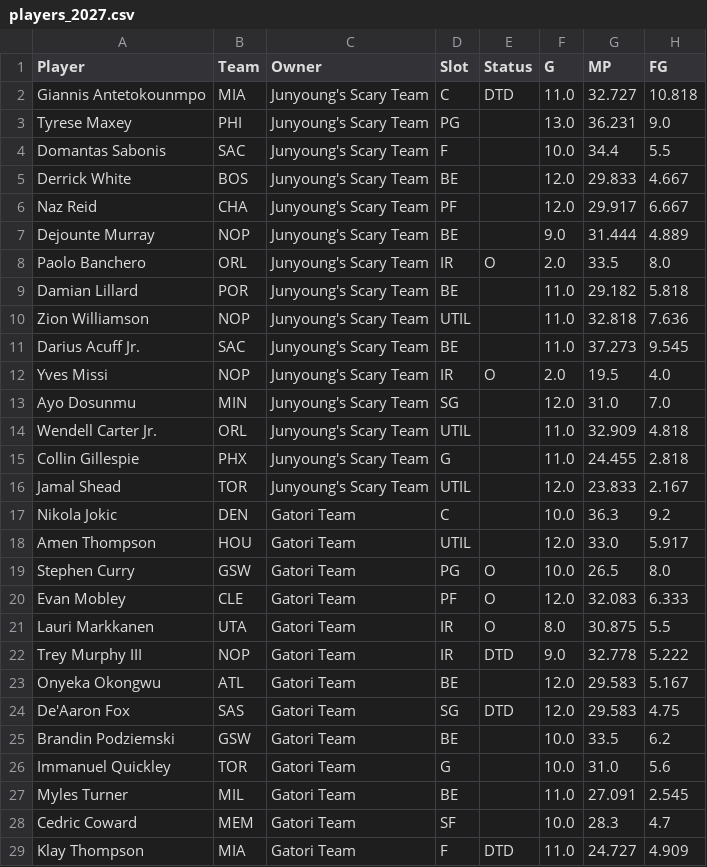
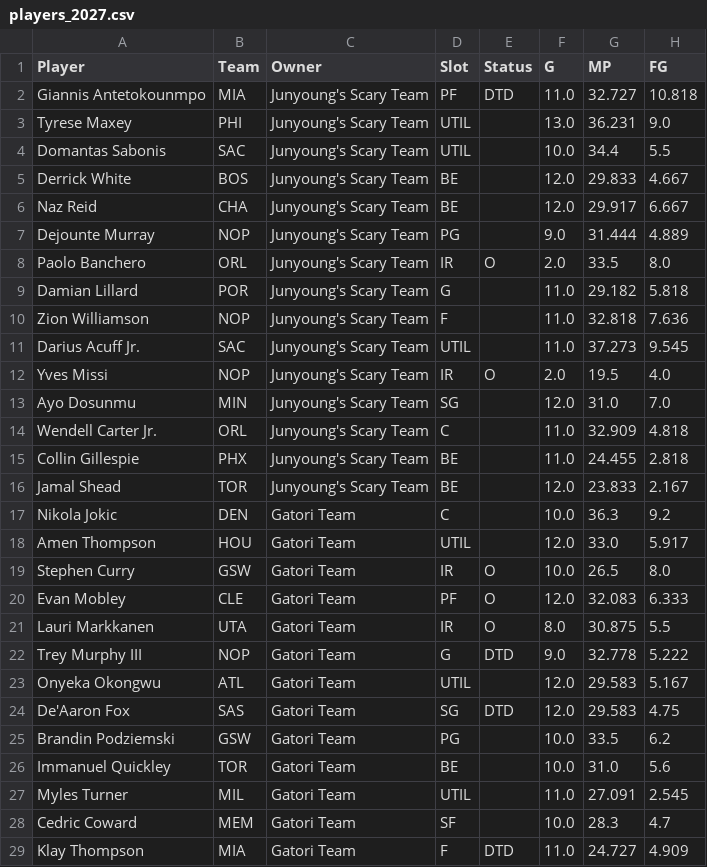
Before and after one commit to bconspicuous/hoops-board, a CSV file: g8/data/players_2027.csv, drawn as a sheet; only a part is shown; the diff covers the shown part only; the diff names each change by its address in the sheet, - before the commit and + after, or states it on an @@ line.

```diff
--- a/g8/data/players_2027.csv
+++ b/g8/data/players_2027.csv
-D2 (Slot): C
+D2 (Slot): PF
-D3 (Slot): PG
+D3 (Slot): UTIL
-D4 (Slot): F
+D4 (Slot): UTIL
-D6 (Slot): PF
+D6 (Slot): BE
-D7 (Slot): BE
+D7 (Slot): PG
-D9 (Slot): BE
+D9 (Slot): G
-D10 (Slot): UTIL
+D10 (Slot): F
-D11 (Slot): BE
+D11 (Slot): UTIL
-D14 (Slot): UTIL
+D14 (Slot): C
-D15 (Slot): G
+D15 (Slot): BE
-D16 (Slot): UTIL
+D16 (Slot): BE
-D19 (Slot): PG
+D19 (Slot): IR
-D22 (Slot): IR
+D22 (Slot): G
-D23 (Slot): BE
+D23 (Slot): UTIL
-D25 (Slot): BE
+D25 (Slot): PG
-D26 (Slot): G
+D26 (Slot): BE
-D27 (Slot): BE
+D27 (Slot): UTIL
```
Also changed, not shown: 29 moved rows and 67 edited cells elsewhere in this file, 9 other files.
